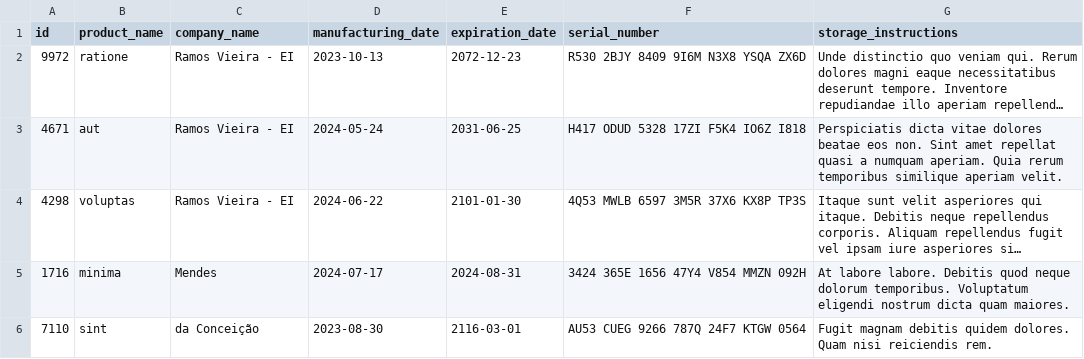
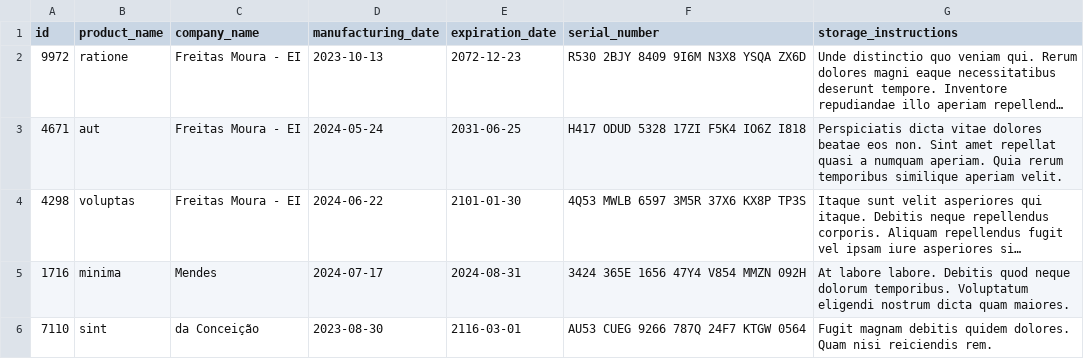
Before and after one commit to raissavillela/inventory-report, a CSV file: inventory_report/data/inventory.csv, drawn as a sheet; long unchanged cells end in …; the diff names each change by its address in the sheet, - before the commit and + after, or states it on an @@ line.

```diff
--- a/inventory_report/data/inventory.csv
+++ b/inventory_report/data/inventory.csv
-C2:C4 (company_name): Ramos Vieira - EI
+C2:C4 (company_name): Freitas Moura - EI
```
Also changed, not shown: 2 other files.
